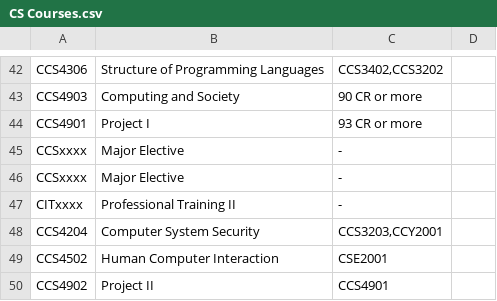
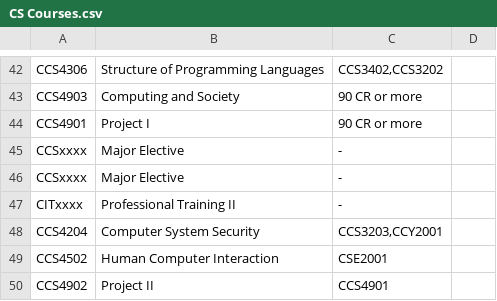
Before and after one commit to Moayad-H/transcript-main, a CSV file: public/data/courses/CS Courses.csv, drawn as a sheet; only a part is shown, gaps mark what is left out.

```diff
--- a/public/data/courses/CS Courses.csv
+++ b/public/data/courses/CS Courses.csv
@@ -43,3 +43,3 @@ CCS4306,Structure of Programming Languages,"CCS3402,CCS3202",
 CCS4903,Computing and Society,90 CR or more,
-CCS4901,Project I,93 CR or more,
+CCS4901,Project I,90 CR or more,
 CCSxxxx,Major Elective,-,
```
Also changed, not shown: public/data/courses/GM Courses.csv, public/data/courses/IS Courses.csv, 2 other files.
